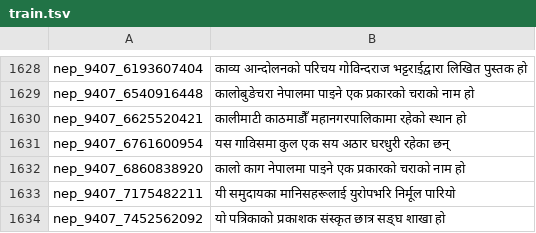
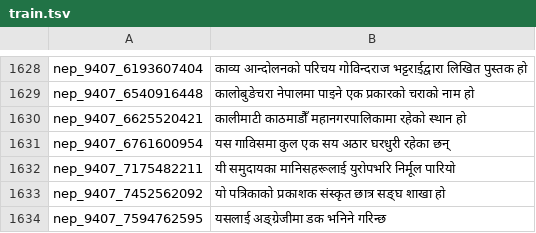
Before and after one commit to rohitjoshi21/localtaco, a TSV file: audiosamples/train.tsv, drawn as a sheet; only a part is shown, gaps mark what is left out; the shorter side is filled out with more unchanged rows; the diff names each change by its address in the sheet, - before the commit and + after, or states it on an @@ line.

Commit message:
dataset matched

```diff
--- a/audiosamples/train.tsv
+++ b/audiosamples/train.tsv
-row 1632: nep_9407_6860838920 | कालो काग नेपालमा पाइने एक प्रकारको चराको नाम हो
```
